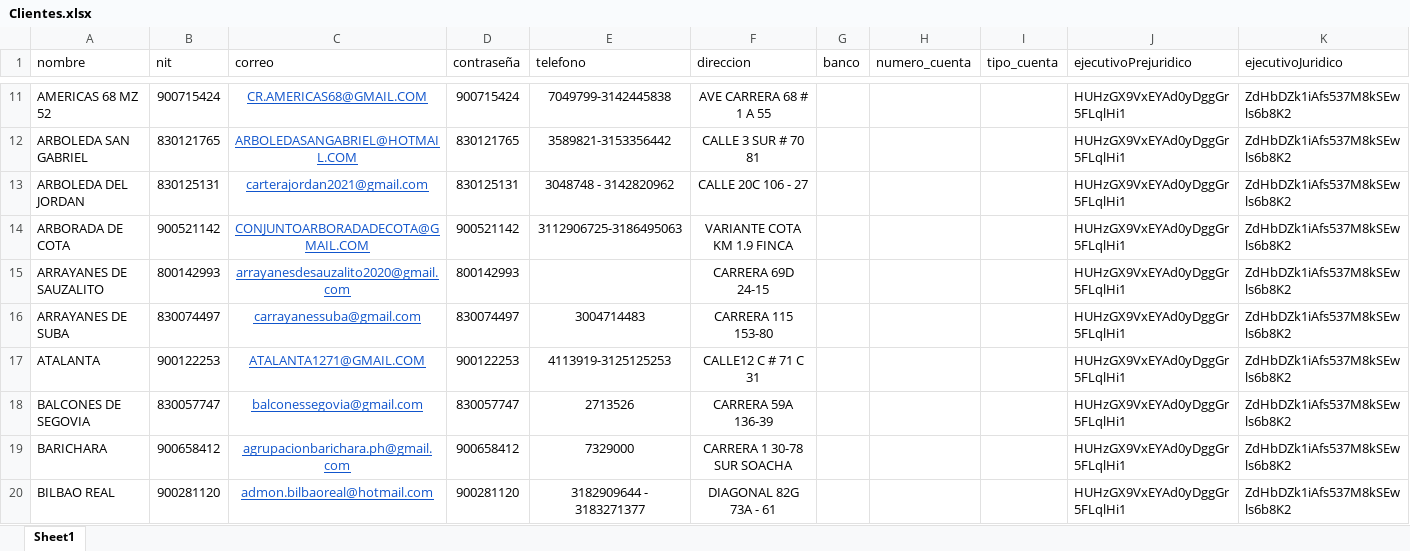
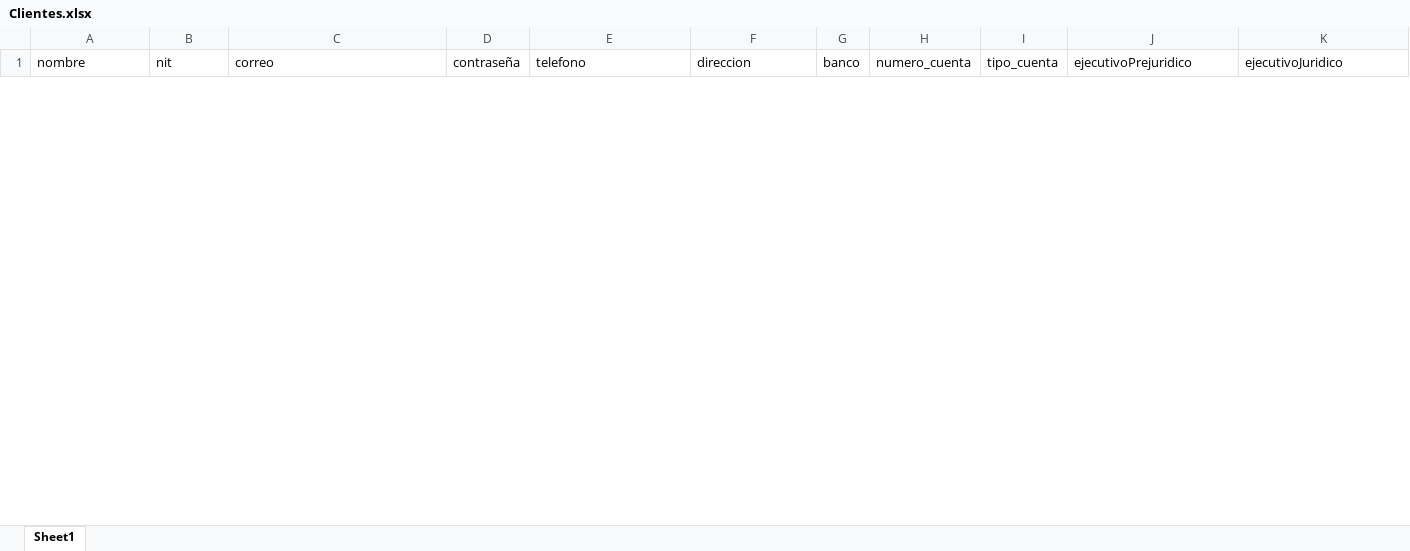
Before and after one commit to desarrolloWeb358/gestion-global, an Excel workbook: migracion/Clientes.xlsx, sheet Sheet1, drawn as a sheet; only a part is shown, gaps mark what is left out; values as stored, in another font and other column widths than the file's, no borders; removed rows and columns are numbered as before the commit, all else as after; the diff covers the shown part only; the diff names each change by its address in the sheet, - before the commit and + after, or states it on an @@ line.

Commit message:
primera migracion

```diff
--- a/migracion/Clientes.xlsx (sheet Sheet1)
+++ b/migracion/Clientes.xlsx (sheet Sheet1)
-row 11: AMERICAS 68 MZ 52 | 900715424 | CR.AMERICAS68@GMAIL.COM | 900715424 | 7049799-3142445838 | AVE CARRERA 68 # 1 A 55 |  |  |  | HUHzGX9VxEYAd0yDggGr5FLqlHi1 | ZdHbDZk1iAfs537M8kSEwls6b8K2
-row 12: ARBOLEDA SAN GABRIEL | 830121765 | ARBOLEDASANGABRIEL@HOTMAIL.COM | 830121765 | 3589821-3153356442 | CALLE 3 SUR # 70 81 |  |  |  | HUHzGX9VxEYAd0yDggGr5FLqlHi1 | ZdHbDZk1iAfs537M8kSEwls6b8K2
-row 13: ARBOLEDA DEL JORDAN | 830125131 | carterajordan2021@gmail.com | 830125131 | 3048748 - 3142820962 | CALLE 20C 106 - 27 |  |  |  | HUHzGX9VxEYAd0yDggGr5FLqlHi1 | ZdHbDZk1iAfs537M8kSEwls6b8K2
-row 14: ARBORADA DE COTA | 900521142 | CONJUNTOARBORADADECOTA@GMAIL.COM | 900521142 | 3112906725-3186495063 | VARIANTE COTA KM 1.9 FINCA |  |  |  | HUHzGX9VxEYAd0yDggGr5FLqlHi1 | ZdHbDZk1iAfs537M8kSEwls6b8K2
-row 15: ARRAYANES DE SAUZALITO | 800142993 | arrayanesdesauzalito2020@gmail.com | 800142993 |  | CARRERA 69D 24-15 |  |  |  | HUHzGX9VxEYAd0yDggGr5FLqlHi1 | ZdHbDZk1iAfs537M8kSEwls6b8K2
-row 16: ARRAYANES DE SUBA | 830074497 | carrayanessuba@gmail.com | 830074497 | 3004714483 | CARRERA 115 153-80 |  |  |  | HUHzGX9VxEYAd0yDggGr5FLqlHi1 | ZdHbDZk1iAfs537M8kSEwls6b8K2
-row 17: ATALANTA | 900122253 | ATALANTA1271@GMAIL.COM | 900122253 | 4113919-3125125253 | CALLE12 C # 71 C 31 |  |  |  | HUHzGX9VxEYAd0yDggGr5FLqlHi1 | ZdHbDZk1iAfs537M8kSEwls6b8K2
-row 18: BALCONES DE SEGOVIA | 830057747 | balconessegovia@gmail.com | 830057747 | 2713526 | CARRERA 59A 136-39 |  |  |  | HUHzGX9VxEYAd0yDggGr5FLqlHi1 | ZdHbDZk1iAfs537M8kSEwls6b8K2
-row 19: BARICHARA | 900658412 | agrupacionbarichara.ph@gmail.com | 900658412 | 7329000 | CARRERA 1 30-78 SUR SOACHA |  |  |  | HUHzGX9VxEYAd0yDggGr5FLqlHi1 | ZdHbDZk1iAfs537M8kSEwls6b8K2
-row 20: BILBAO REAL | 900281120 | admon.bilbaoreal@hotmail.com | 900281120 | 3182909644 - 3183271377 | DIAGONAL 82G 73A - 61 |  |  |  | HUHzGX9VxEYAd0yDggGr5FLqlHi1 | ZdHbDZk1iAfs537M8kSEwls6b8K2
```
Also changed, not shown: 1 added row and 53 removed rows elsewhere in this sheet, migracion/migracionXnit.xlsx, 8 other files.
